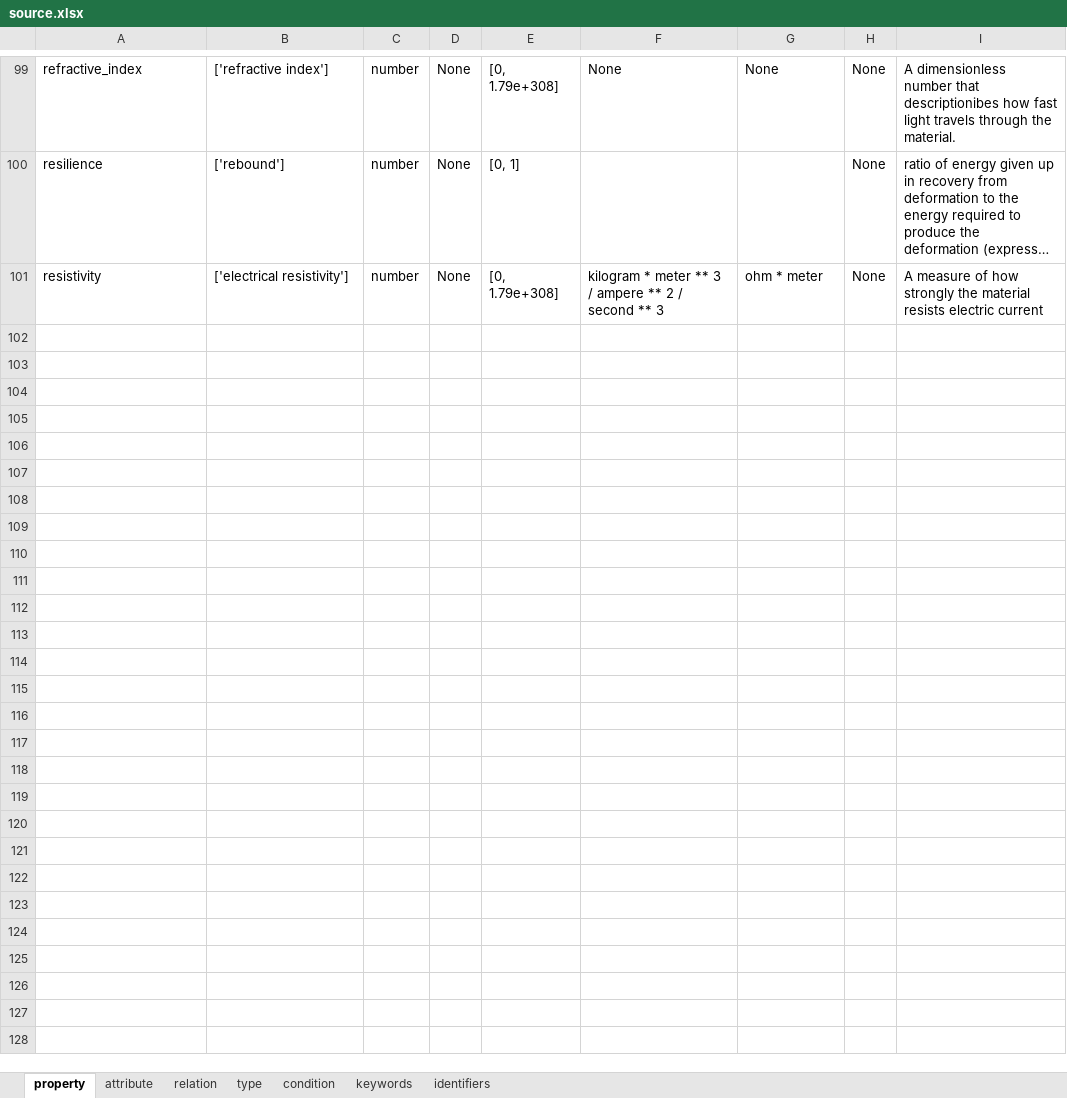
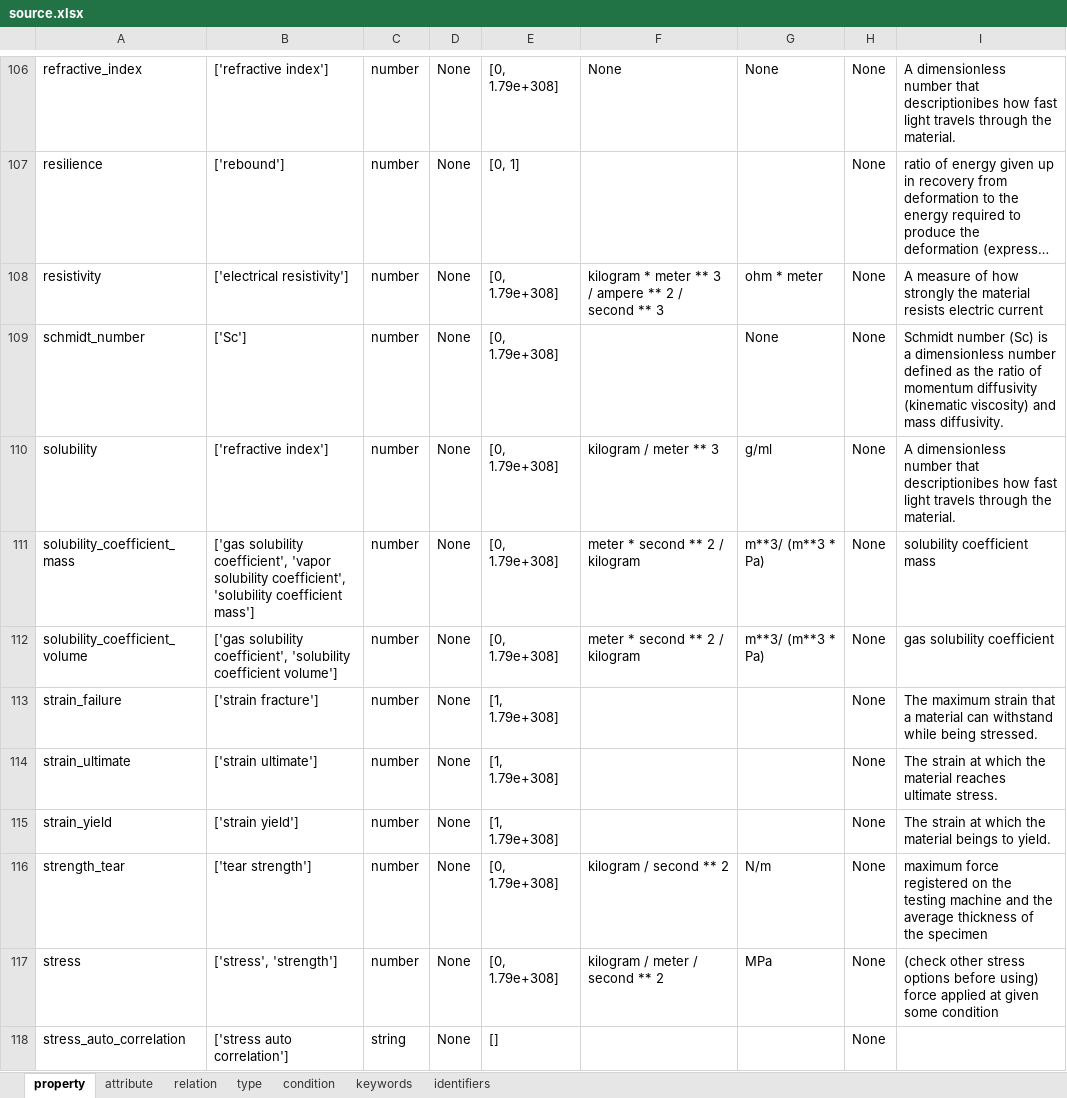
Before and after one commit to C-Accel-CRIPT/cript-excel-uploader, an Excel workbook: utils/excel_files/source.xlsx, sheet property, drawn as a sheet; only a part is shown, gaps mark what is left out; long unchanged cells end in …; values as stored, in another font and other column widths than the file's, no borders; table styles not drawn; the diff covers the shown part only; the diff names each change by its address in the sheet, - before the commit and + after, or states it on an @@ line.

Commit message:
updated material with the newest keys

```diff
--- a/utils/excel_files/source.xlsx (sheet property)
+++ b/utils/excel_files/source.xlsx (sheet property)
+row 109: schmidt_number | ['Sc'] | number | None | [0, 1.79e+308] |  | None | None | Schmidt number (Sc) is a dimensionless number defined as the ratio of momentum diffusivity (kinematic viscosity) and mass diffusivity.
+row 110: solubility | ['refractive index'] | number | None | [0, 1.79e+308] | kilogram / meter ** 3 | g/ml | None | A dimensionless number that descriptionibes how fast light travels through the material.
+row 111: solubility_coefficient_mass | ['gas solubility coefficient', 'vapor solubility coefficient', 'solubility coefficient mass'] | number | None | [0, 1.79e+308] | meter * second ** 2 / kilogram | m**3/ (m**3 * Pa) | None | solubility coefficient mass
+row 112: solubility_coefficient_volume | ['gas solubility coefficient', 'solubility coefficient volume'] | number | None | [0, 1.79e+308] | meter * second ** 2 / kilogram | m**3/ (m**3 * Pa) | None | gas solubility coefficient
+row 113: strain_failure | ['strain fracture'] | number | None | [1, 1.79e+308] |  |  | None | The maximum strain that a material can withstand while being stressed.
+row 114: strain_ultimate | ['strain ultimate'] | number | None | [1, 1.79e+308] |  |  | None | The strain at which the material reaches ultimate stress.
+row 115: strain_yield | ['strain yield'] | number | None | [1, 1.79e+308] |  |  | None | The strain at which the material beings to yield.
+row 116: strength_tear | ['tear strength'] | number | None | [0, 1.79e+308] | kilogram / second ** 2 | N/m | None | maximum force registered on the testing machine and the average thickness of the specimen
+row 117: stress | ['stress', 'strength'] | number | None | [0, 1.79e+308] | kilogram / meter / second ** 2 | MPa | None | (check other stress options before using) force applied at given some condition
+row 118: stress_auto_correlation | ['stress auto correlation'] | string | None | [] |  |  | None
```
Also changed, not shown: 45 added rows elsewhere in this sheet, sheet condition, sheet identifiers, sheet keywords.
